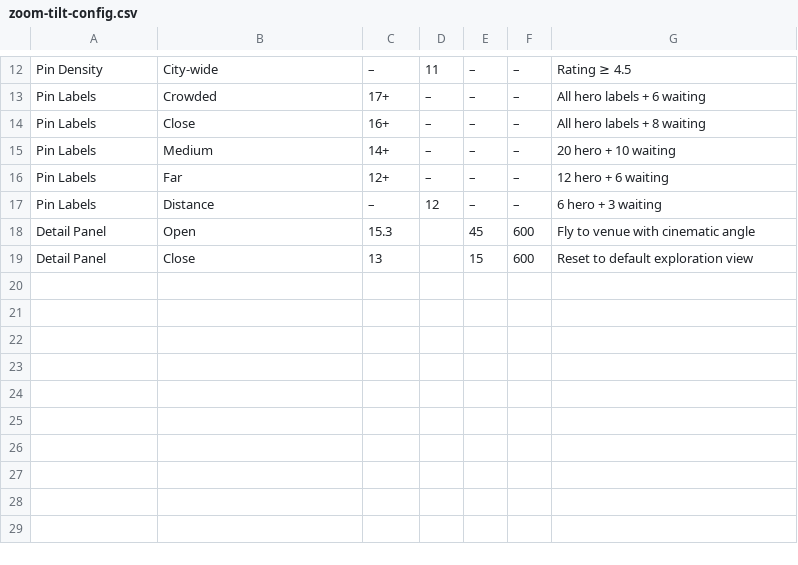
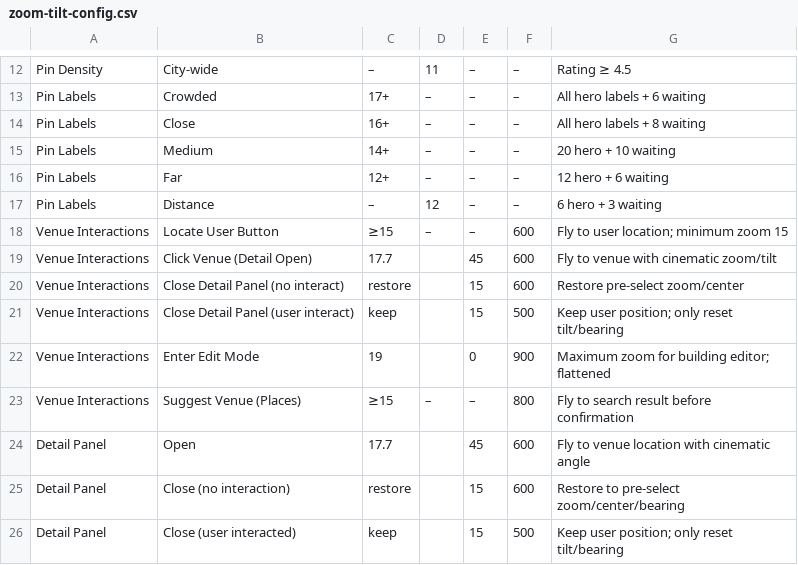
Before and after one commit to thor-erik/Solsteder, a CSV file: data/zoom-tilt-config.csv, drawn as a sheet; only a part is shown, gaps mark what is left out.

```diff
--- a/data/zoom-tilt-config.csv
+++ b/data/zoom-tilt-config.csv
@@ -17,3 +17,10 @@ Pin Labels,Far,12+,–,–,–,12 hero + 6 waiting
 Pin Labels,Distance,–,12,–,–,6 hero + 3 waiting
-Detail Panel,Open,15.3,,45,600,Fly to venue with cinematic angle
-Detail Panel,Close,13,,15,600,Reset to default exploration view
+Venue Interactions,Locate User Button,≥15,–,–,600,Fly to user location; minimum zoom 15
+Venue Interactions,Click Venue (Detail Open),17.7,,45,600,Fly to venue with cinematic zoom/tilt
+Venue Interactions,Close Detail Panel (no interact),restore,,15,600,Restore pre-select zoom/center
+Venue Interactions,Close Detail Panel (user interact),keep,,15,500,Keep user position; only reset tilt/bearing
+Venue Interactions,Enter Edit Mode,19,,0,900,Maximum zoom for building editor; flattened
+Venue Interactions,Suggest Venue (Places),≥15,–,–,800,Fly to search result before confirmation
+Detail Panel,Open,17.7,,45,600,Fly to venue location with cinematic angle
+Detail Panel,Close (no interaction),restore,,15,600,Restore to pre-select zoom/center/bearing
+Detail Panel,Close (user interacted),keep,,15,500,Keep user position; only reset tilt/bearing
```
Also changed, not shown: 1 other file.
